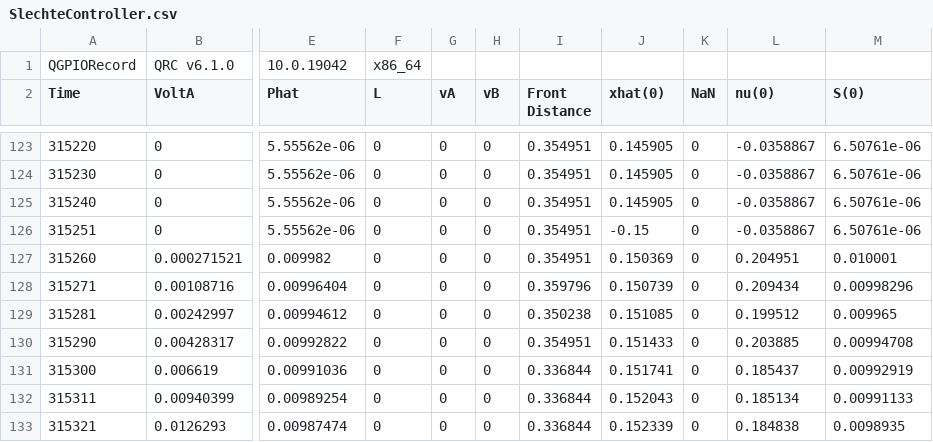
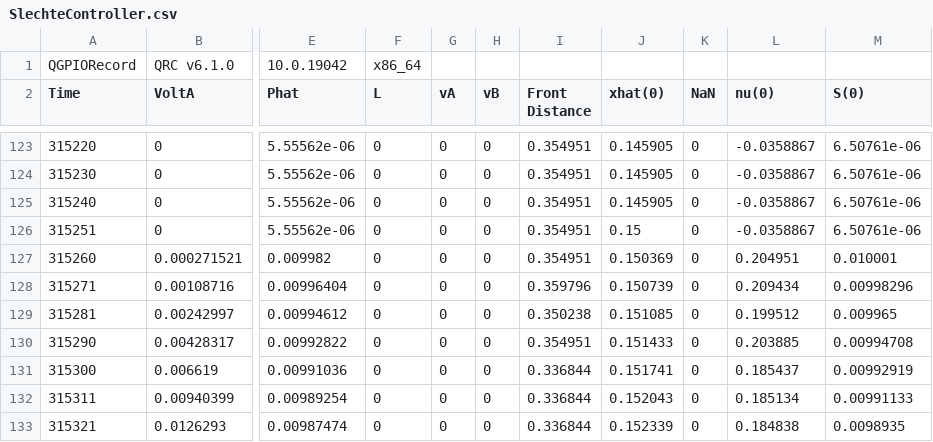
Before and after one commit to KarelSmets00/mecotron_assignment, a CSV file: Assignment3/measured data/Vraag3F/SlechteController.csv, drawn as a sheet; only a part is shown, gaps mark what is left out; the diff names each change by its address in the sheet, - before the commit and + after, or states it on an @@ line.

Commit message:
added autogen plot file voor 3e fixed plots voor 3f en upgraded data preprosessing function van assignement 3. Ook nieuwe backup van de tex van het verslag

```diff
--- a/Assignment3/measured data/Vraag3F/SlechteController.csv
+++ b/Assignment3/measured data/Vraag3F/SlechteController.csv
-J126 (xhat(0)): -0.15
+J126 (xhat(0)): 0.15
```
Also changed, not shown: 19 other files.
